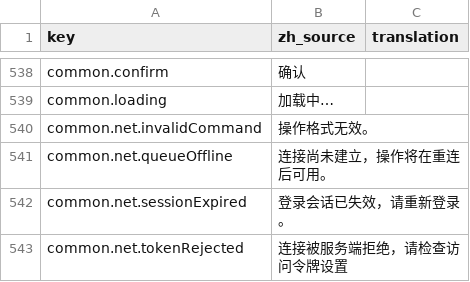
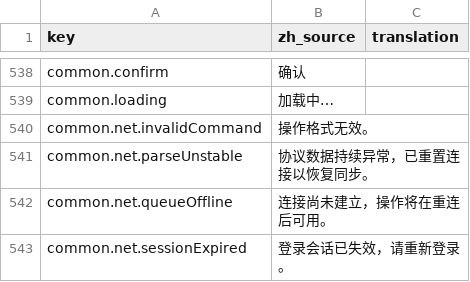
Before and after one commit to fruktoguo/daohua, a CSV file: frontend/public/locales/template.csv, drawn as a sheet; only a part is shown, gaps mark what is left out; the shorter side is filled out with more unchanged rows.

Commit message:
fix(frontend): 修复快照解析兼容性、React Hook调用顺序、立绘切换持久化及网络解析容错

```diff
--- a/frontend/public/locales/template.csv
+++ b/frontend/public/locales/template.csv
@@ -540,2 +540,3 @@ common.loading,"加载中…",""
 common.net.invalidCommand,"操作格式无效。",""
+common.net.parseUnstable,"协议数据持续异常，已重置连接以恢复同步。",""
 common.net.queueOffline,"连接尚未建立，操作将在重连后可用。",""
```
Also changed, not shown: 10 other files.
